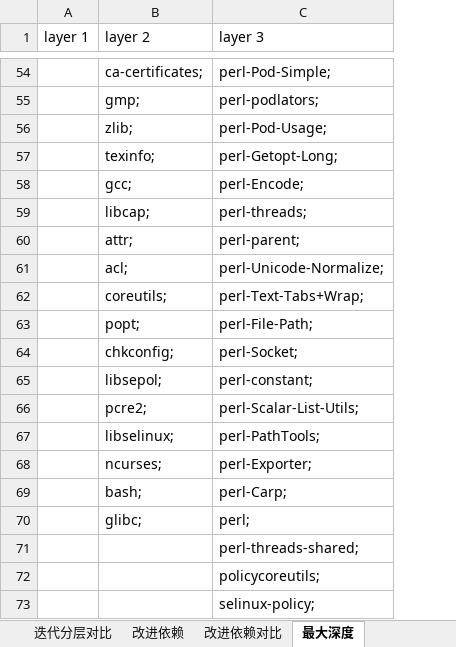
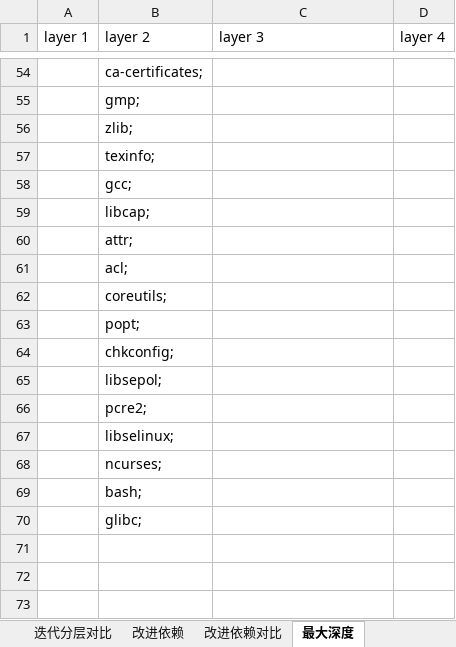
Before and after one commit to 6U-U9/PackageLayer, an Excel workbook: Layer/bin/Debug/net6.0/circlebreak_mysql.xlsx, sheet 最大深度, drawn as a sheet; only a part is shown, gaps mark what is left out; values as stored, in another font and other column widths than the file's, no borders; removed rows and columns are numbered as before the commit, all else as after; the diff covers the shown part only; the diff names each change by its address in the sheet, - before the commit and + after, or states it on an @@ line.

```diff
--- a/Layer/bin/Debug/net6.0/circlebreak_mysql.xlsx (sheet 最大深度)
+++ b/Layer/bin/Debug/net6.0/circlebreak_mysql.xlsx (sheet 最大深度)
+column D (layer 4), empty
-C54 (layer 3): perl-Pod-Simple;
+C54 (layer 3): (empty)
-C55 (layer 3): perl-podlators;
+C55 (layer 3): (empty)
-C56 (layer 3): perl-Pod-Usage;
+C56 (layer 3): (empty)
-C57 (layer 3): perl-Getopt-Long;
+C57 (layer 3): (empty)
-C58 (layer 3): perl-Encode;
+C58 (layer 3): (empty)
-C59 (layer 3): perl-threads;
+C59 (layer 3): (empty)
-C60 (layer 3): perl-parent;
+C60 (layer 3): (empty)
-C61 (layer 3): perl-Unicode-Normalize;
+C61 (layer 3): (empty)
-C62 (layer 3): perl-Text-Tabs+Wrap;
+C62 (layer 3): (empty)
-C63 (layer 3): perl-File-Path;
+C63 (layer 3): (empty)
-C64 (layer 3): perl-Socket;
+C64 (layer 3): (empty)
-C65 (layer 3): perl-constant;
+C65 (layer 3): (empty)
-C66 (layer 3): perl-Scalar-List-Utils;
+C66 (layer 3): (empty)
-C67 (layer 3): perl-PathTools;
+C67 (layer 3): (empty)
-C68 (layer 3): perl-Exporter;
+C68 (layer 3): (empty)
-C69 (layer 3): perl-Carp;
+C69 (layer 3): (empty)
-C70 (layer 3): perl;
+C70 (layer 3): (empty)
-row 71:  |  | perl-threads-shared;
-row 72:  |  | policycoreutils;
-row 73:  |  | selinux-policy;
```
Also changed, not shown: 27 edited cells elsewhere in this sheet, sheet 迭代分层对比, sheet 最大深度对比, sheet 迭代分层, sheet 改进依赖, sheet 改进依赖对比, 24 other files.
